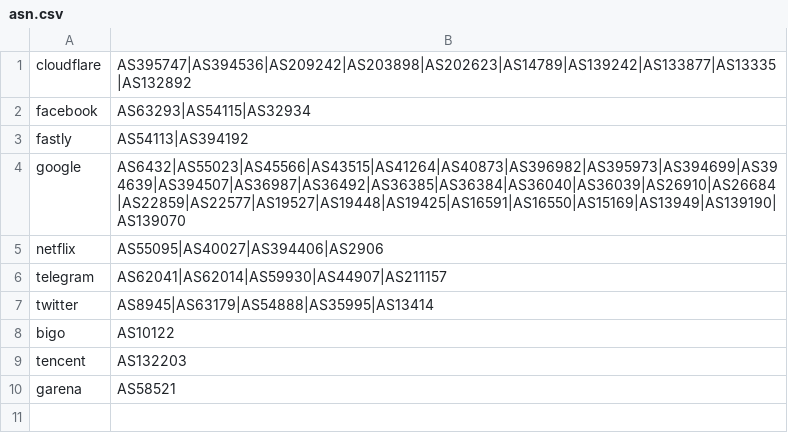
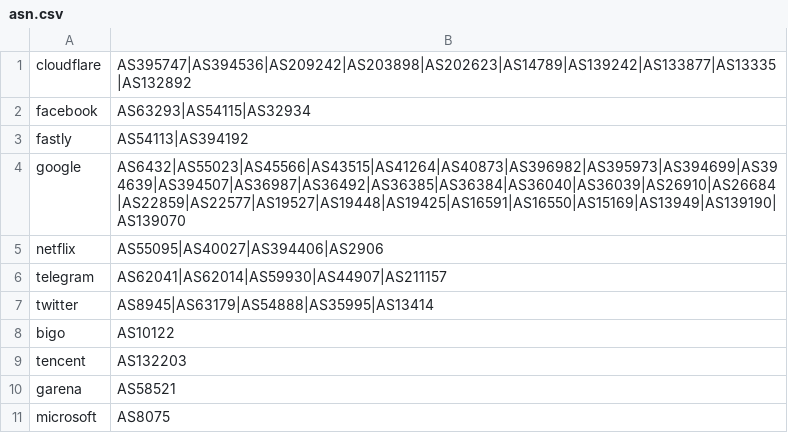
Before and after one commit to JeelsBoobz/geoip, a CSV file: asn.csv, drawn as a sheet.

Commit message:
Add ASN Microsoft Corporation

```diff
--- a/asn.csv
+++ b/asn.csv
@@ -10 +10,2 @@ tencent,AS132203
 garena,AS58521
+microsoft,AS8075
```
Also changed, not shown: 1 other file.
